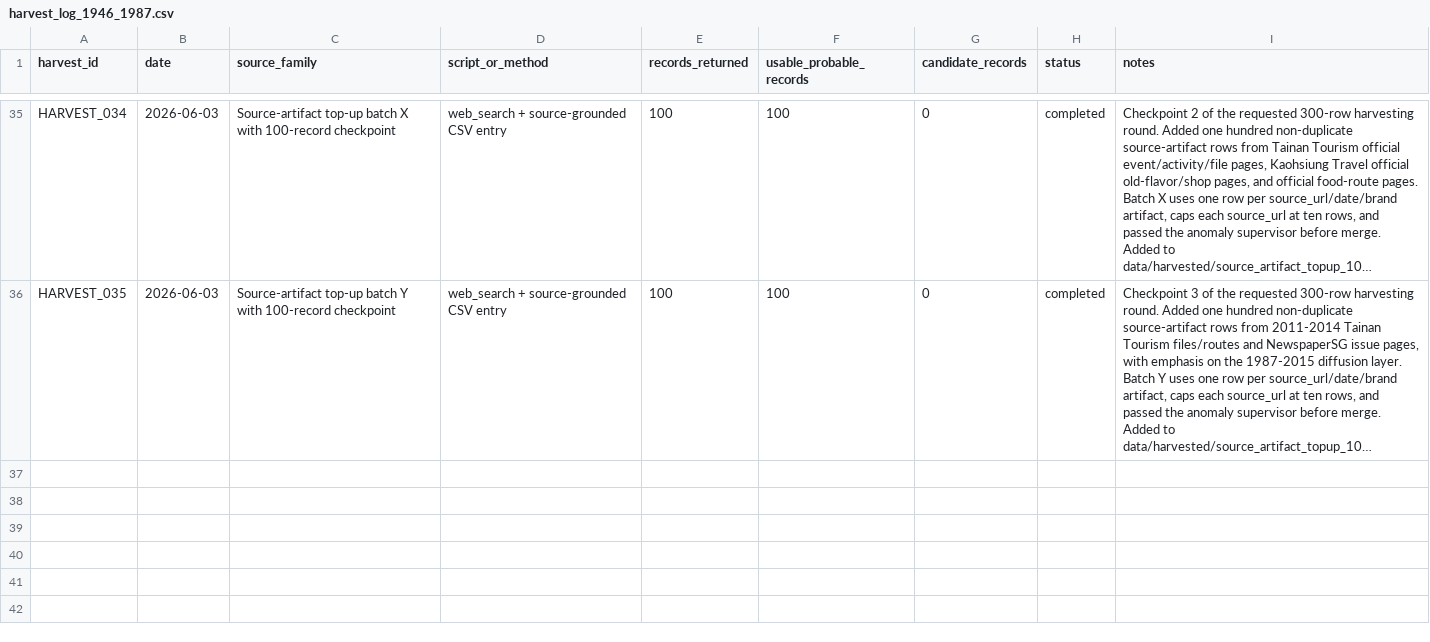
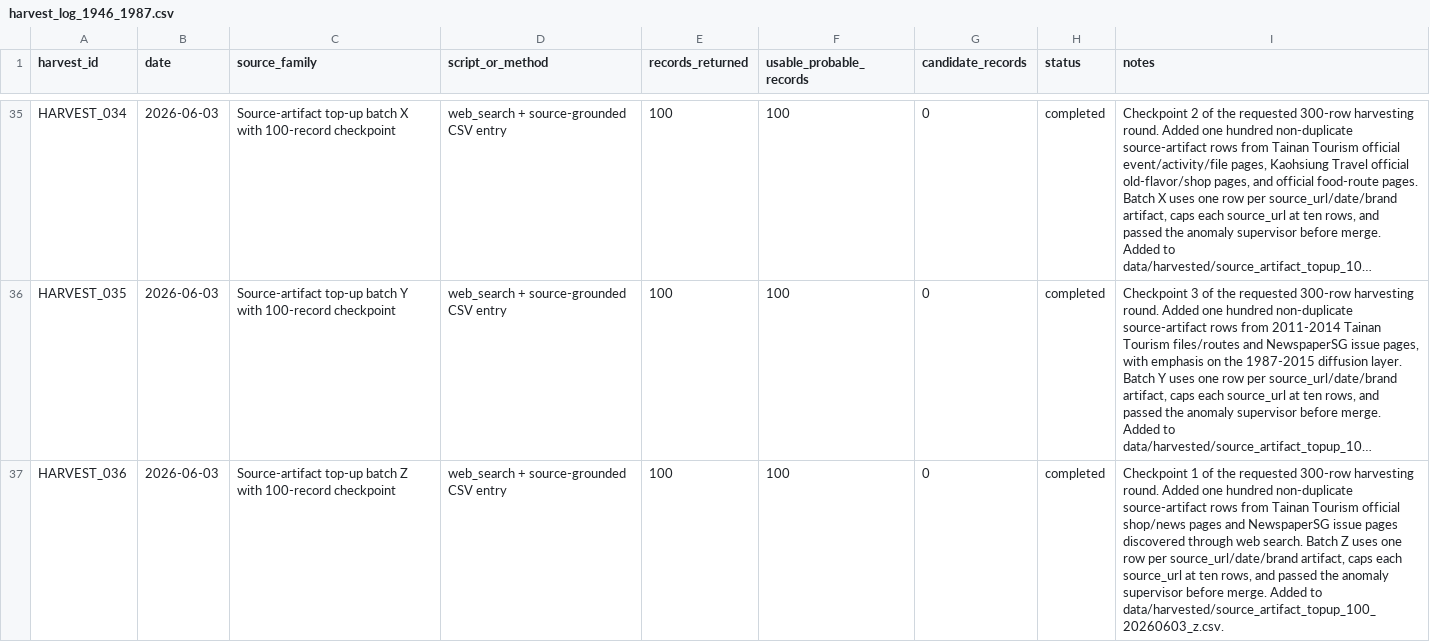
Before and after one commit to dpan538/taiwaneseness-corpus-engineering, a CSV file: data/harvest_log_1946_1987.csv, drawn as a sheet; only a part is shown, gaps mark what is left out; long unchanged cells end in …; the diff names each change by its address in the sheet, - before the commit and + after, or states it on an @@ line.

Commit message:
add source artifact topup checkpoint z
Add the first 100 records of the new 300-row harvesting round. Batch Z passed standalone anomaly checks, then full-corpus anomaly, health, and milestone audits after merge.

```diff
--- a/data/harvest_log_1946_1987.csv
+++ b/data/harvest_log_1946_1987.csv
+row 37: HARVEST_036 | 2026-06-03 | Source-artifact top-up batch Z with 100-record checkpoint | web_search + source-grounded CSV entry | 100 | 100 | 0 | completed | Checkpoint 1 of the requested 300-row harvesting round. Added one hundred non-duplicate source-artifact rows from Tainan Tourism official shop/news pages and NewspaperSG issue pages discovered through web search. Batch Z uses one row per source_url/date/brand artifact, caps each source_url at ten rows, and passed the anomaly supervisor before merge. Added to data/harvested/source_artifact_topup_100_20260603_z.csv.
```
Also changed, not shown: reports/corpus_health.csv, reports/corpus_temporal_distribution.csv, 8 other files.
